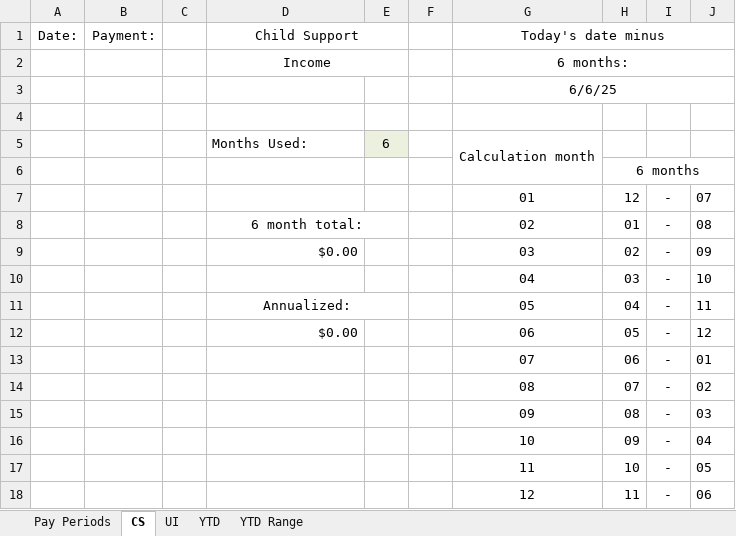
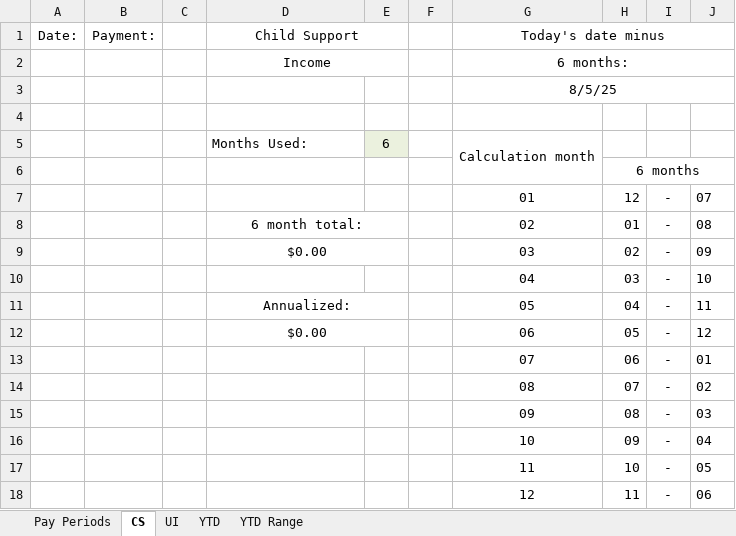
Before and after one commit to MECH2-at-Github/Income-Calc-Spreadsheet, an Excel workbook: Income Spreadsheet.xlsm, sheet CS, drawn as a sheet; values as stored, in another font and other column widths than the file's, no borders; charts and pictures and conditional formats not drawn; the diff names each change by its address in the sheet, - before the commit and + after, or states it on an @@ line.

Commit message:
Minor updates to CS and UI tabs.
UI: Change text output from MM/DD/YY to M/D/YY
CS: Merged totals fields. Added Conditional Formatting to 'Annualized' field - now only shows border if months <> 12. Re-applied Sheet Protection (was not applied when last saved).

```diff
--- a/Income Spreadsheet.xlsm (sheet CS)
+++ b/Income Spreadsheet.xlsm (sheet CS)
-G3 (Today's date minus): 6/6/25
+G3 (Today's date minus): 8/5/25
-D9 alignment: right
+D9 alignment: center
+D9:E9 merged
-D12 alignment: right
+D12 alignment: center
+D12:E12 merged
```
